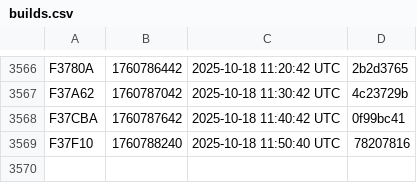
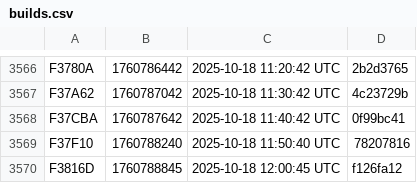
Before and after one commit to noob2git/weather, a CSV file: docs/assets/builds.csv, drawn as a sheet; only a part is shown, gaps mark what is left out; the diff names each change by its address in the sheet, - before the commit and + after, or states it on an @@ line.

```diff
--- a/docs/assets/builds.csv
+++ b/docs/assets/builds.csv
+row 3570: F3816D | 1760788845 | 2025-10-18 12:00:45 UTC | f126fa12
```
Also changed, not shown: data/weather_history.csv, 2 other files.
